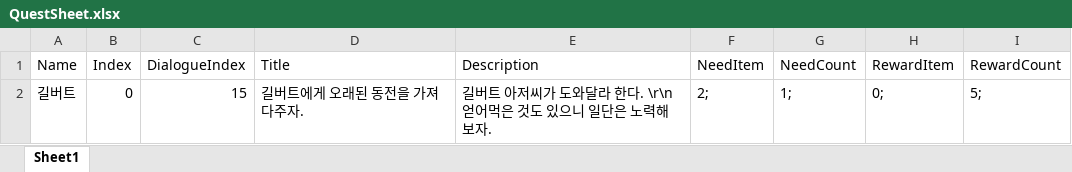
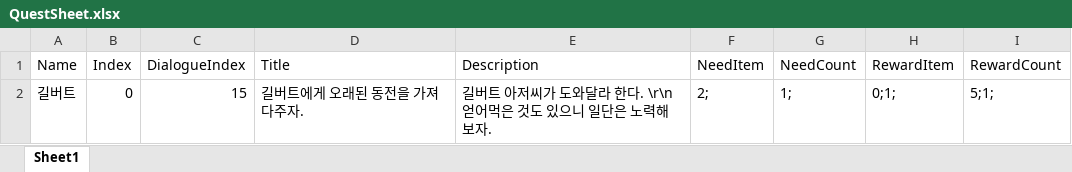
Before and after one commit to sunkyuJang/RPGGame, an Excel workbook: Assets/02Script/Manager/QuestManager/QuestSheet.xlsx, sheet Sheet1, drawn as a sheet; values as stored, in another font and other column widths than the file's, no borders; the diff names each change by its address in the sheet, - before the commit and + after, or states it on an @@ line.

Commit message:
QuestViewer etc.
now QuestViewer Exist.

questViewer has QuestNameBtn. and QuestNameBtn has ItemList about require and reward.

questViewer using List<QuestManager.QuestTable> processingQuestList in Character.

```diff
--- a/Assets/02Script/Manager/QuestManager/QuestSheet.xlsx (sheet Sheet1)
+++ b/Assets/02Script/Manager/QuestManager/QuestSheet.xlsx (sheet Sheet1)
-H2 (RewardItem): 0;
+H2 (RewardItem): 0;1;
-I2 (RewardCount): 5;
+I2 (RewardCount): 5;1;
```
Also changed, not shown: 38 other files.
